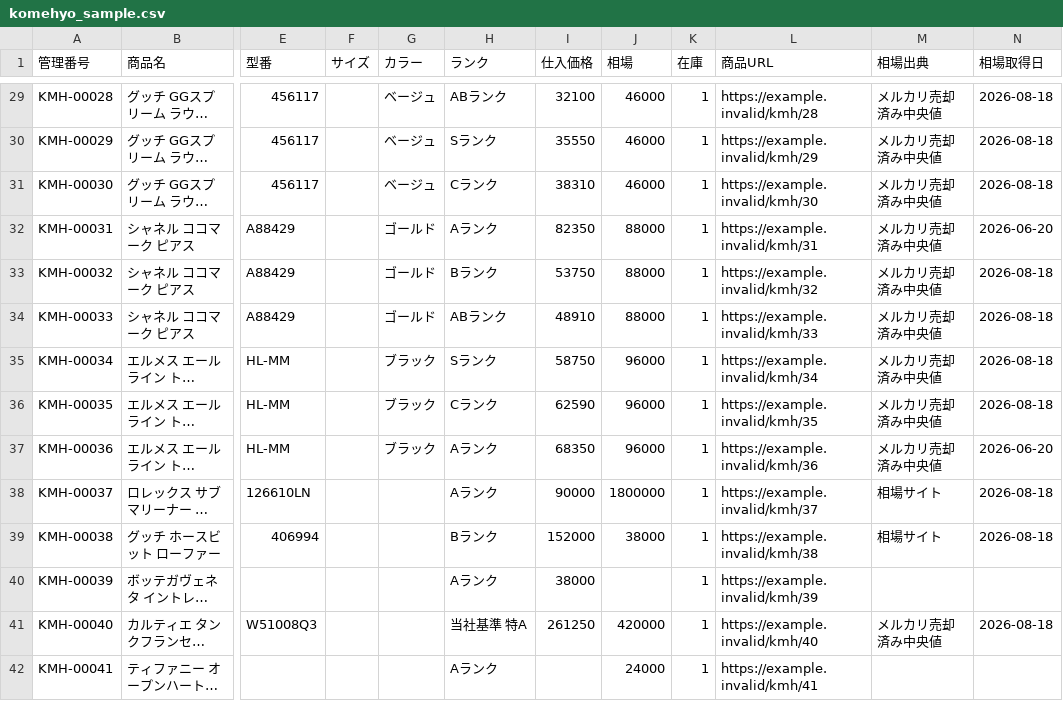
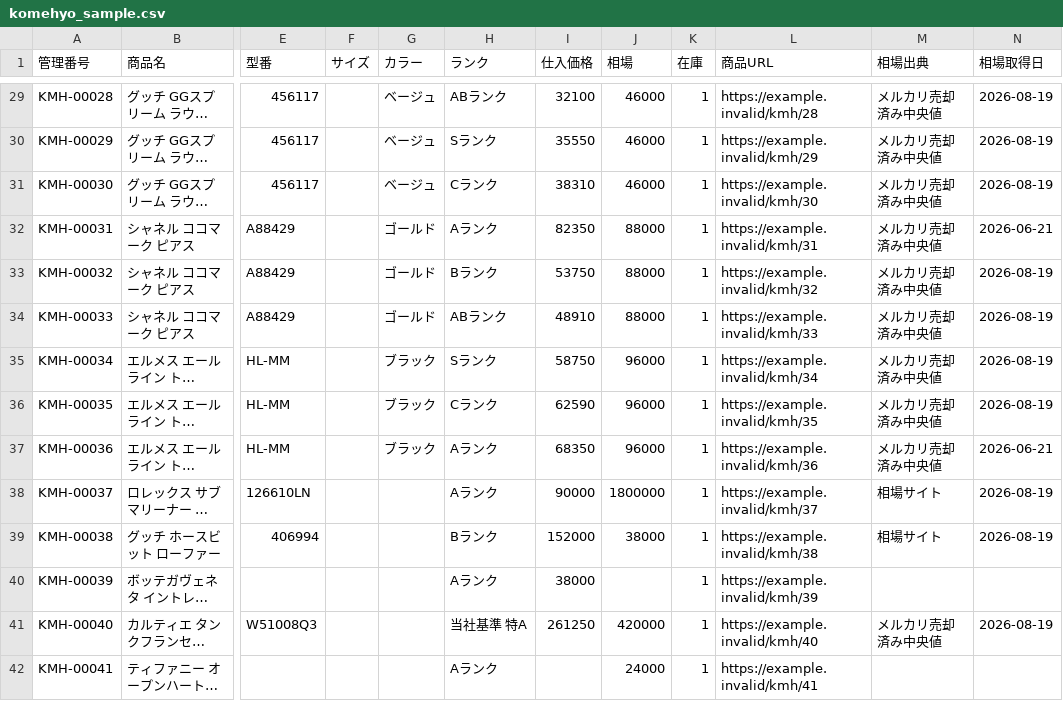
Before and after one commit to haruharu1100/stage-up-lp, a CSV file: ai-commerce-os/samples/komehyo_sample.csv, drawn as a sheet; only a part is shown, gaps mark what is left out; long unchanged cells end in …; the diff covers the shown part only; the diff names each change by its address in the sheet, - before the commit and + after, or states it on an @@ line.

```diff
--- a/ai-commerce-os/samples/komehyo_sample.csv
+++ b/ai-commerce-os/samples/komehyo_sample.csv
-N29:N31 (相場取得日): 2026-08-18
+N29:N31 (相場取得日): 2026-08-19
-N32 (相場取得日): 2026-06-20
+N32 (相場取得日): 2026-06-21
-N33:N36 (相場取得日): 2026-08-18
+N33:N36 (相場取得日): 2026-08-19
-N37 (相場取得日): 2026-06-20
+N37 (相場取得日): 2026-06-21
-N38:N39 (相場取得日): 2026-08-18
+N38:N39 (相場取得日): 2026-08-19
-N41 (相場取得日): 2026-08-18
+N41 (相場取得日): 2026-08-19
```
Also changed, not shown: 105 edited cells elsewhere in this file, ai-commerce-os/samples/bookoff_sample.csv, ai-commerce-os/samples/followup_30d.csv, 32 other files.
